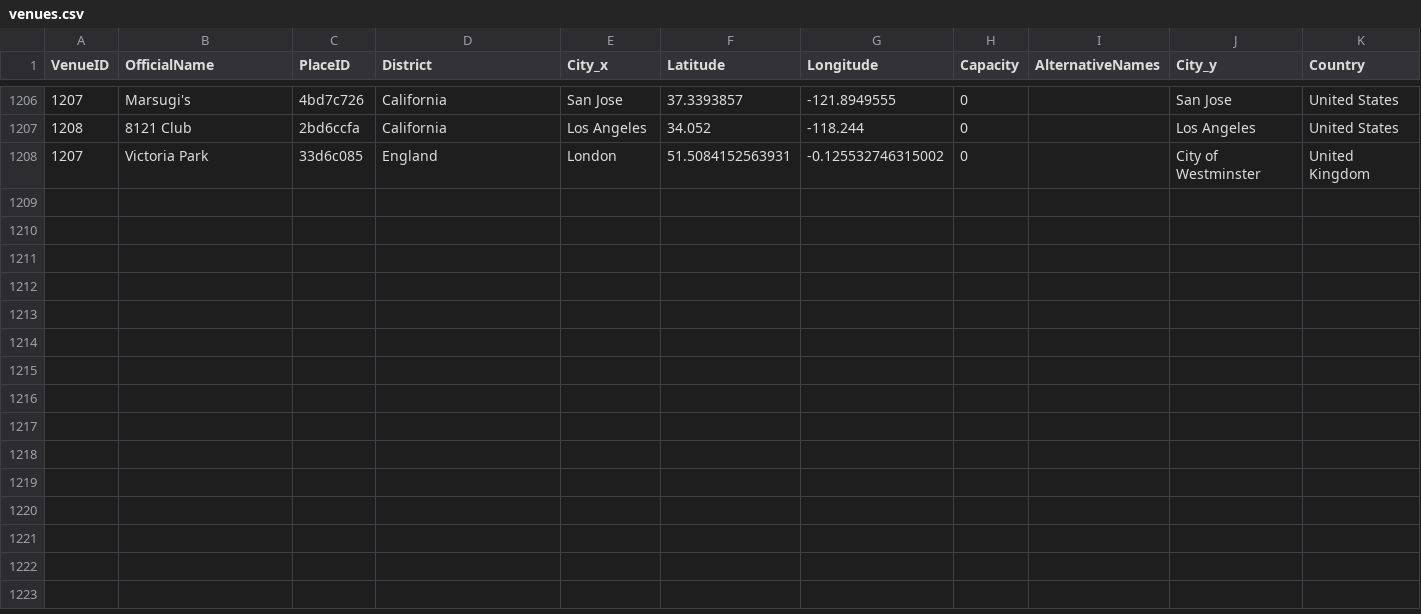
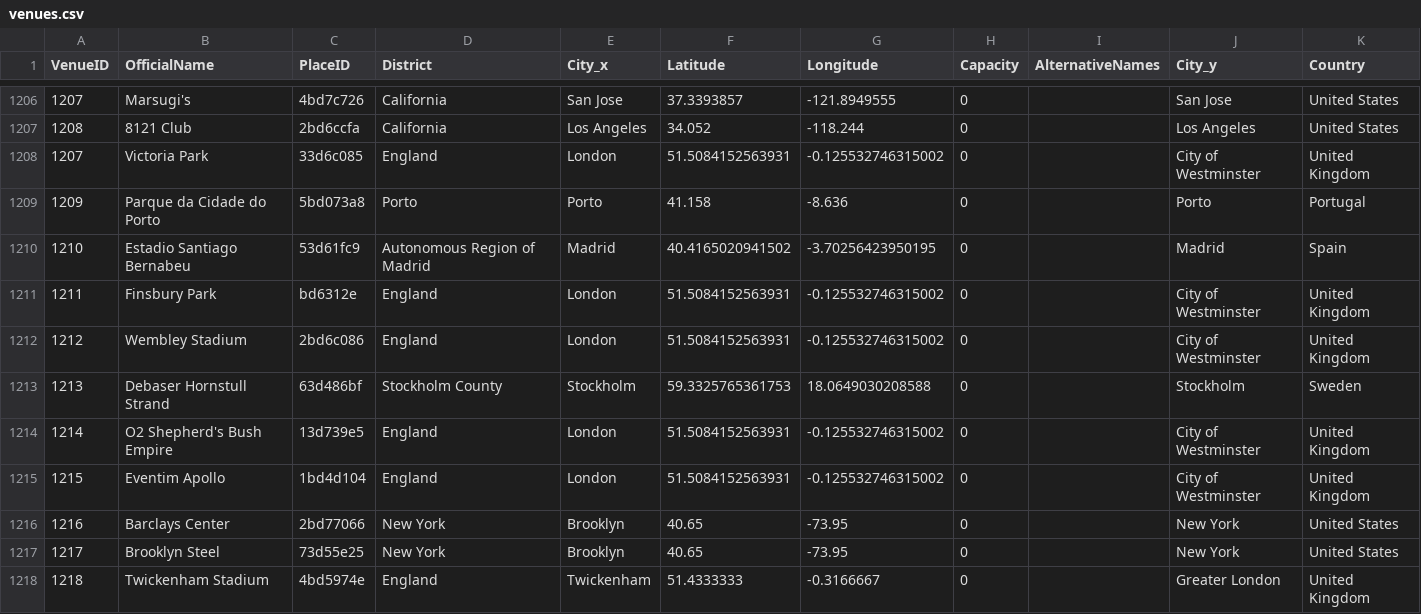
Before and after one commit to slobulike/GigList, a CSV file: data/venues.csv, drawn as a sheet; only a part is shown, gaps mark what is left out.

```diff
--- a/data/venues.csv
+++ b/data/venues.csv
@@ -1208 +1208,11 @@ VenueID,OfficialName,PlaceID,District,City_x,Latitude,Longitude,Capacity,Alterna
 1207,Victoria Park,33d6c085,England,London,51.5084152563931,-0.125532746315002,0,,City of Westminster,United Kingdom
+1209,Parque da Cidade do Porto,5bd073a8,Porto,Porto,41.158,-8.636,0,,Porto,Portugal
+1210,Estadio Santiago Bernabeu,53d61fc9,Autonomous Region of Madrid,Madrid,40.4165020941502,-3.70256423950195,0,,Madrid,Spain
+1211,Finsbury Park,bd6312e,England,London,51.5084152563931,-0.125532746315002,0,,City of Westminster,United Kingdom
+1212,Wembley Stadium,2bd6c086,England,London,51.5084152563931,-0.125532746315002,0,,City of Westminster,United Kingdom
+1213,Debaser Hornstull Strand,63d486bf,Stockholm County,Stockholm,59.3325765361753,18.0649030208588,0,,Stockholm,Sweden
+1214,O2 Shepherd's Bush Empire,13d739e5,England,London,51.5084152563931,-0.125532746315002,0,,City of Westminster,United Kingdom
+1215,Eventim Apollo,1bd4d104,England,London,51.5084152563931,-0.125532746315002,0,,City of Westminster,United Kingdom
+1216,Barclays Center,2bd77066,New York,Brooklyn,40.65,-73.95,0,,New York,United States
+1217,Brooklyn Steel,73d55e25,New York,Brooklyn,40.65,-73.95,0,,New York,United States
+1218,Twickenham Stadium,4bd5974e,England,Twickenham,51.4333333,-0.3166667,0,,Greater London,United Kingdom
```
Also changed, not shown: 3 other files.
